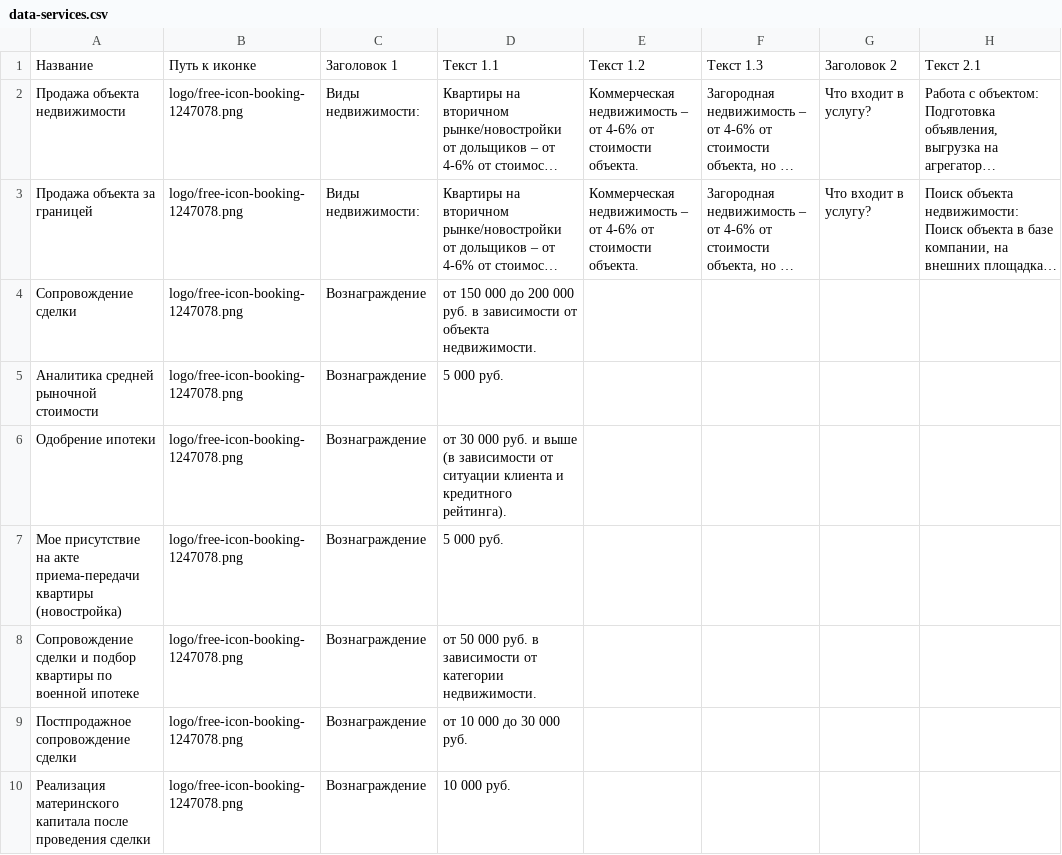
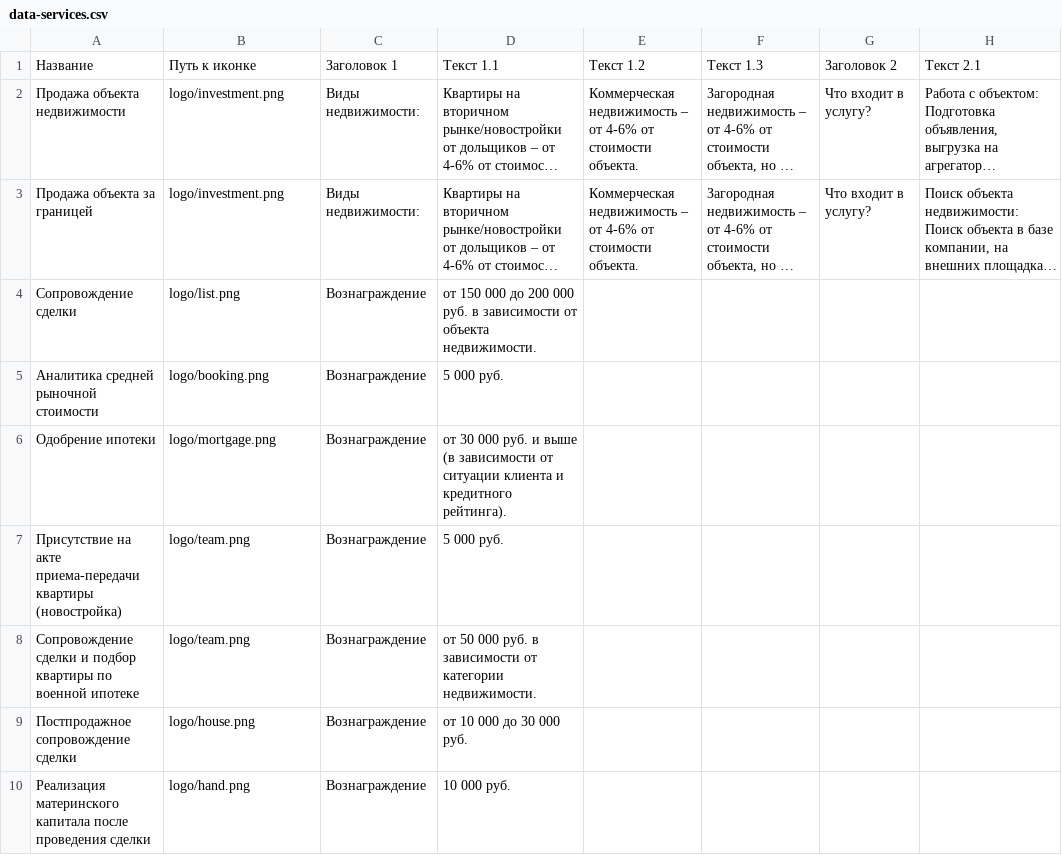
Before and after one commit to rvburov/business-card-website, a CSV file: data-services.csv, drawn as a sheet; only a part is shown; long unchanged cells end in …; the diff covers the shown part only; the diff names each change by its address in the sheet, - before the commit and + after, or states it on an @@ line.

```diff
--- a/data-services.csv
+++ b/data-services.csv
-B2:B3: logo/free-icon-booking-1247078.png
+B2:B3: logo/investment.png
-B4: logo/free-icon-booking-1247078.png
+B4: logo/list.png
-B5: logo/free-icon-booking-1247078.png
+B5: logo/booking.png
-B6: logo/free-icon-booking-1247078.png
+B6: logo/mortgage.png
-A7: Мое присутствие на акте…
+A7: Присутствие на акте…
-B7:B8: logo/free-icon-booking-1247078.png
+B7:B8: logo/team.png
-B9: logo/free-icon-booking-1247078.png
+B9: logo/house.png
-B10: logo/free-icon-booking-1247078.png
+B10: logo/hand.png
```
Also changed, not shown: 1 removed row and 9 edited cells elsewhere in this file, 14 other files.
